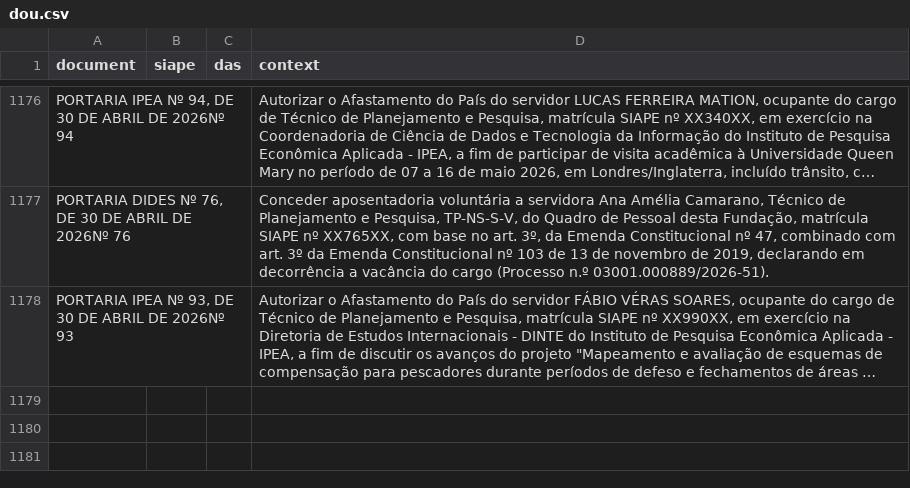
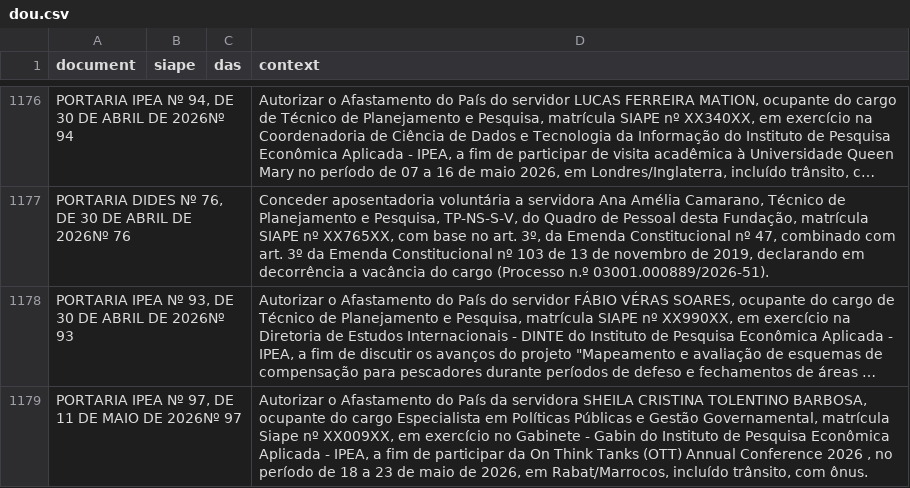
Before and after one commit to BAFurtado/ipea_dou_bot, a CSV file: data/dou.csv, drawn as a sheet; only a part is shown, gaps mark what is left out; long unchanged cells end in …; the diff names each change by its address in the sheet, - before the commit and + after, or states it on an @@ line.

```diff
--- a/data/dou.csv
+++ b/data/dou.csv
+row 1179: PORTARIA IPEA Nº 97, DE 11 DE MAIO DE 2026Nº 97 |  |  | Autorizar o Afastamento do País da servidora SHEILA CRISTINA TOLENTINO BARBOSA, ocupante do cargo Especialista em Políticas Públicas e Gestão Governamental, matrícula Siape nº XX009XX, em exercício no Gabinete - Gabin do Instituto de Pesquisa Econômica Aplicada - IPEA, a fim de participar da On Think Tanks (OTT) Annual Conference 2026 , no período de 18 a 23 de maio de 2026, em Rabat/Marrocos, incluído trânsito, com ônus.
```
Also changed, not shown: 1 other file.
